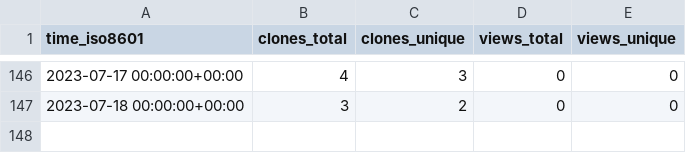
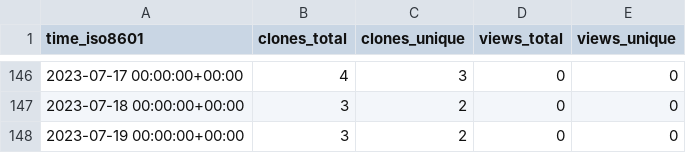
Before and after one commit to EarthSciML/Emissions.jl, a CSV file: EarthSciML/Emissions.jl/ghrs-data/views_clones_aggregate.csv, drawn as a sheet; only a part is shown, gaps mark what is left out.

```diff
--- a/EarthSciML/Emissions.jl/ghrs-data/views_clones_aggregate.csv
+++ b/EarthSciML/Emissions.jl/ghrs-data/views_clones_aggregate.csv
@@ -147 +147,2 @@ time_iso8601,clones_total,clones_unique,views_total,views_unique
 2023-07-18 00:00:00+00:00,3,2,0,0
+2023-07-19 00:00:00+00:00,3,2,0,0
```
Also changed, not shown: 1 other file.
